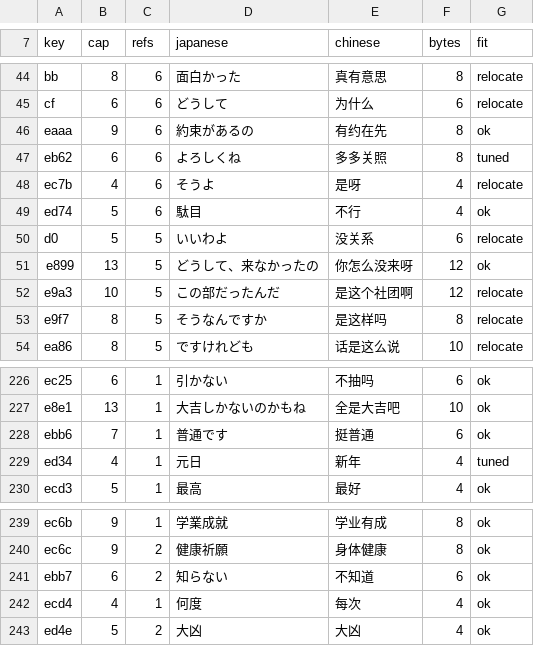
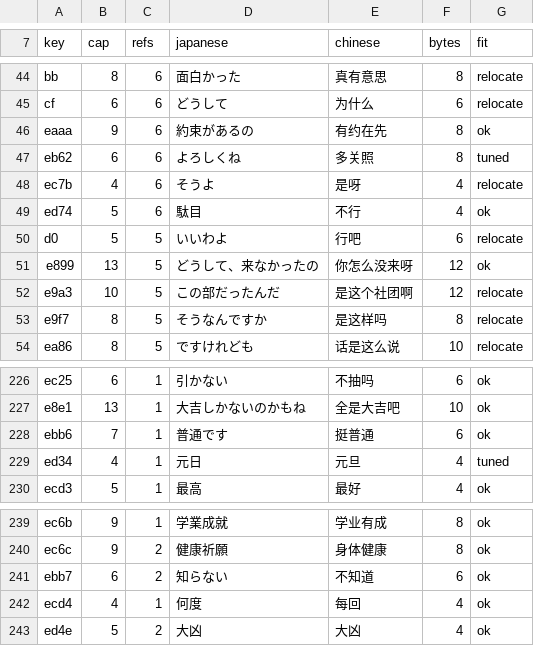
Before and after one commit to vimac/sfc-tokimeki-memorial-zh-localization, a TSV file: translations/phrase_glossary.tsv, drawn as a sheet; only a part is shown, gaps mark what is left out.

```diff
--- a/translations/phrase_glossary.tsv
+++ b/translations/phrase_glossary.tsv
@@ -46,6 +46,6 @@ cf	6	6	どうして	为什么	6	relocate
 eaaa	9	6	約束があるの	有约在先	8	ok
-eb62	6	6	よろしくね	多多关照	8	tuned
+eb62	6	6	よろしくね	多关照	8	tuned
 ec7b	4	6	そうよ	是呀	4	relocate
 ed74	5	6	駄目	不行	4	ok
-d0	5	5	いいわよ	没关系	6	relocate
+d0	5	5	いいわよ	行吧	6	relocate
 e899	13	5	どうして、来なかったの	你怎么没来呀	12	ok
@@ -228,3 +228,3 @@ e8e1	13	1	大吉しかないのかもね	全是大吉吧	10	ok
 ebb6	7	1	普通です	挺普通	6	ok
-ed34	4	1	元日	新年	4	tuned
+ed34	4	1	元日	元旦	4	tuned
 ecd3	5	1	最高	最好	4	ok
@@ -241,3 +241,3 @@ ec6c	9	2	健康祈願	身体健康	8	ok
 ebb7	6	2	知らない	不知道	6	ok
-ecd4	4	1	何度	每次	4	ok
+ecd4	4	1	何度	每回	4	ok
 ed4e	5	2	大凶	大凶	4	ok
```
Also changed, not shown: 3 other files.
